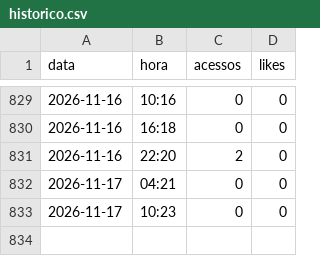
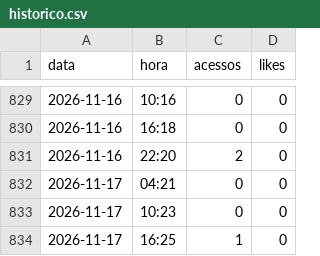
Before and after one commit to claudiodamaro52-ux/CORDIUM, a CSV file: reports/historico.csv, drawn as a sheet; only a part is shown, gaps mark what is left out; the diff names each change by its address in the sheet, - before the commit and + after, or states it on an @@ line.

Commit message:
historico csv 2026-11-17 16:25

```diff
--- a/reports/historico.csv
+++ b/reports/historico.csv
+row 834: 2026-11-17 | 16:25 | 1 | 0
```
